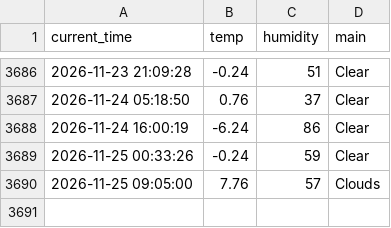
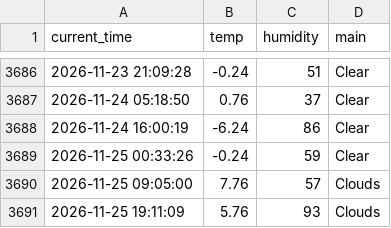
Before and after one commit to 0307102bj41-afk/weather_5m, a CSV file: weather.csv, drawn as a sheet; only a part is shown, gaps mark what is left out.

```diff
--- a/weather.csv
+++ b/weather.csv
@@ -3690 +3690,2 @@ current_time,temp,humidity,main
 2026-11-25 09:05:00,7.76,57,Clouds
+2026-11-25 19:11:09,5.76,93,Clouds
```
